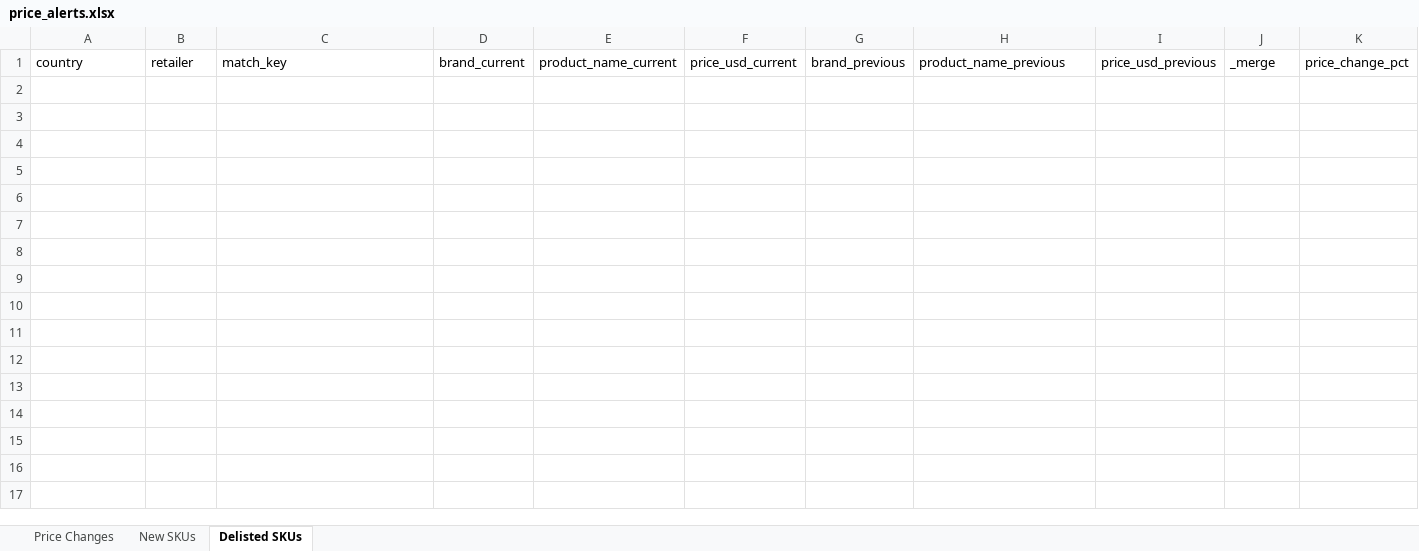
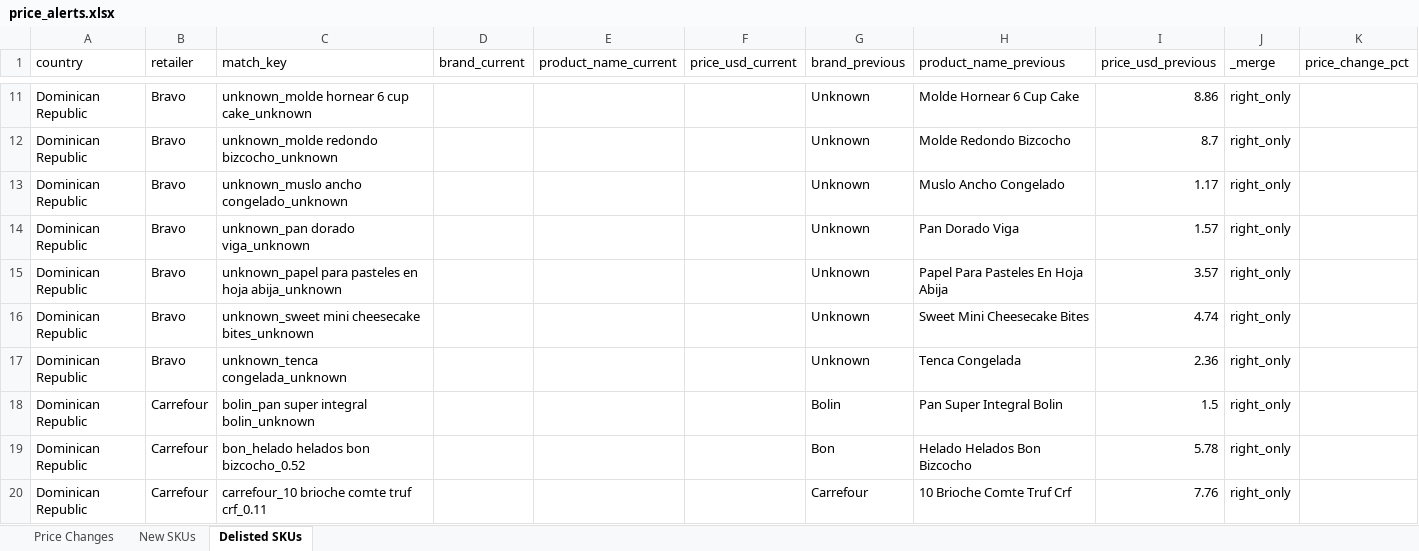
Before and after one commit to Colmau1971/caribbean_retail_ai, an Excel workbook: streamlit_data/price_alerts.xlsx, sheet Delisted SKUs, drawn as a sheet; only a part is shown, gaps mark what is left out; values as stored, in another font and other column widths than the file's, no borders; the diff covers the shown part only; the diff names each change by its address in the sheet, - before the commit and + after, or states it on an @@ line.

```diff
--- a/streamlit_data/price_alerts.xlsx (sheet Delisted SKUs)
+++ b/streamlit_data/price_alerts.xlsx (sheet Delisted SKUs)
+row 11: Dominican Republic | Bravo | unknown_molde hornear 6 cup cake_unknown |  |  |  | Unknown | Molde Hornear 6 Cup Cake | 8.86 | right_only
+row 12: Dominican Republic | Bravo | unknown_molde redondo bizcocho_unknown |  |  |  | Unknown | Molde Redondo Bizcocho | 8.7 | right_only
+row 13: Dominican Republic | Bravo | unknown_muslo ancho congelado_unknown |  |  |  | Unknown | Muslo Ancho Congelado | 1.17 | right_only
+row 14: Dominican Republic | Bravo | unknown_pan dorado viga_unknown |  |  |  | Unknown | Pan Dorado Viga | 1.57 | right_only
+row 15: Dominican Republic | Bravo | unknown_papel para pasteles en hoja abija_unknown |  |  |  | Unknown | Papel Para Pasteles En Hoja Abija | 3.57 | right_only
+row 16: Dominican Republic | Bravo | unknown_sweet mini cheesecake bites_unknown |  |  |  | Unknown | Sweet Mini Cheesecake Bites | 4.74 | right_only
+row 17: Dominican Republic | Bravo | unknown_tenca congelada_unknown |  |  |  | Unknown | Tenca Congelada | 2.36 | right_only
+row 18: Dominican Republic | Carrefour | bolin_pan super integral bolin_unknown |  |  |  | Bolin | Pan Super Integral Bolin | 1.5 | right_only
+row 19: Dominican Republic | Carrefour | bon_helado helados bon bizcocho_0.52 |  |  |  | Bon | Helado Helados Bon Bizcocho | 5.78 | right_only
+row 20: Dominican Republic | Carrefour | carrefour_10 brioche comte truf crf_0.11 |  |  |  | Carrefour | 10 Brioche Comte Truf Crf | 7.76 | right_only
```
Also changed, not shown: 124 added rows elsewhere in this sheet, sheet New SKUs, sheet Price Changes, streamlit_data/caribbean_master_latest.xlsx, streamlit_data/regional_insights.xlsx, 2 other files.
